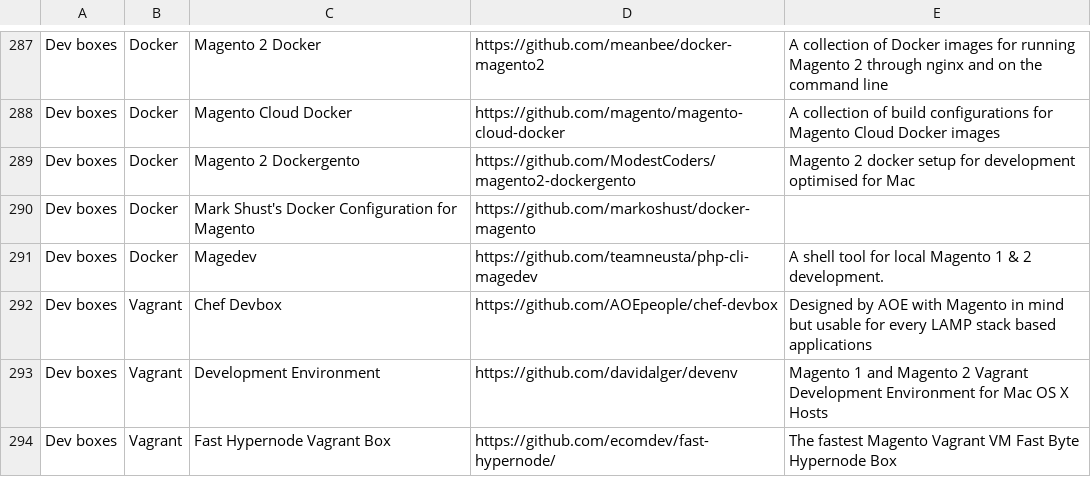
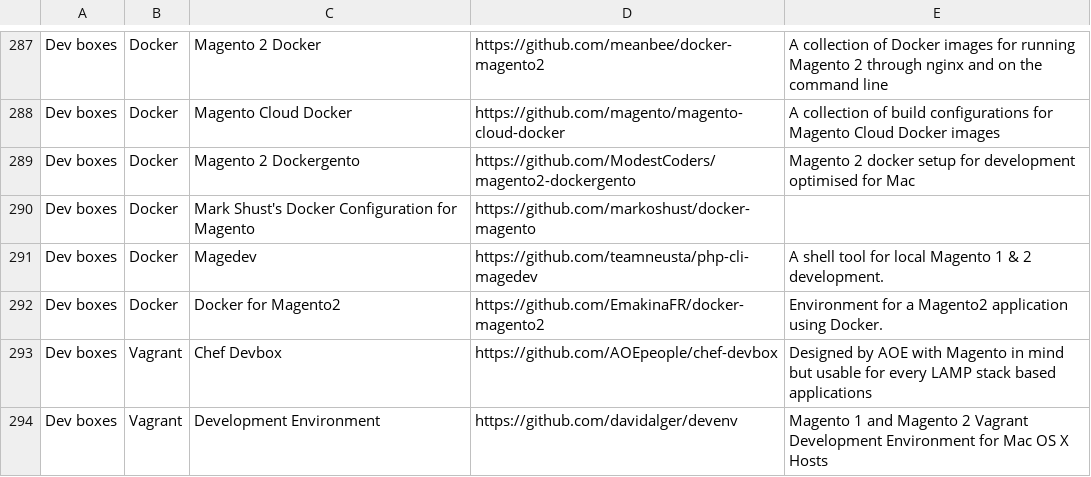
Before and after one commit to BMaksimovic/M2ResManage, a CSV file: resources.csv, drawn as a sheet; only a part is shown, gaps mark what is left out; the shorter side is filled out with more unchanged rows.

Commit message:
Add new docker dev environment

```diff
--- a/resources.csv
+++ b/resources.csv
@@ -291,2 +291,3 @@ Dev boxes,Docker,Mark Shust's Docker Configuration for Magento,https://github.co
 Dev boxes,Docker,Magedev,https://github.com/teamneusta/php-cli-magedev,A shell tool for local Magento 1 & 2 development.
+Dev boxes,Docker,Docker for Magento2,https://github.com/EmakinaFR/docker-magento2,Environment for a Magento2 application using Docker.
 Dev boxes,Vagrant,Chef Devbox,https://github.com/AOEpeople/chef-devbox,Designed by AOE with Magento in mind but usable for every LAMP stack based applications
```
Also changed, not shown: 1 other file.
